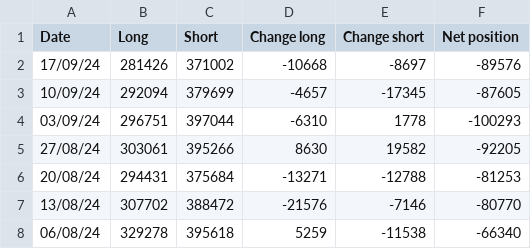
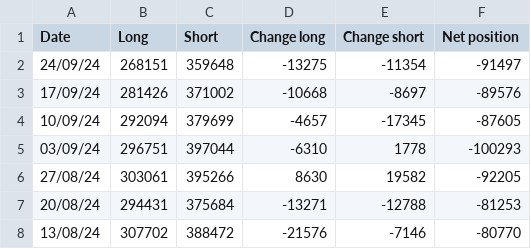
Before and after one commit to Wohou/Rapport_COT, a CSV file: csv/GAS.csv, drawn as a sheet; only a part is shown; the shorter side is filled out with more unchanged rows; the diff names each change by its address in the sheet, - before the commit and + after, or states it on an @@ line.

```diff
--- a/csv/GAS.csv
+++ b/csv/GAS.csv
+row 2: 24/09/24 | 268151 | 359648 | -13275 | -11354 | -91497
```
Also changed, not shown: csv/GOLD.csv, csv/NASDAQ-100.csv, 20 other files.
